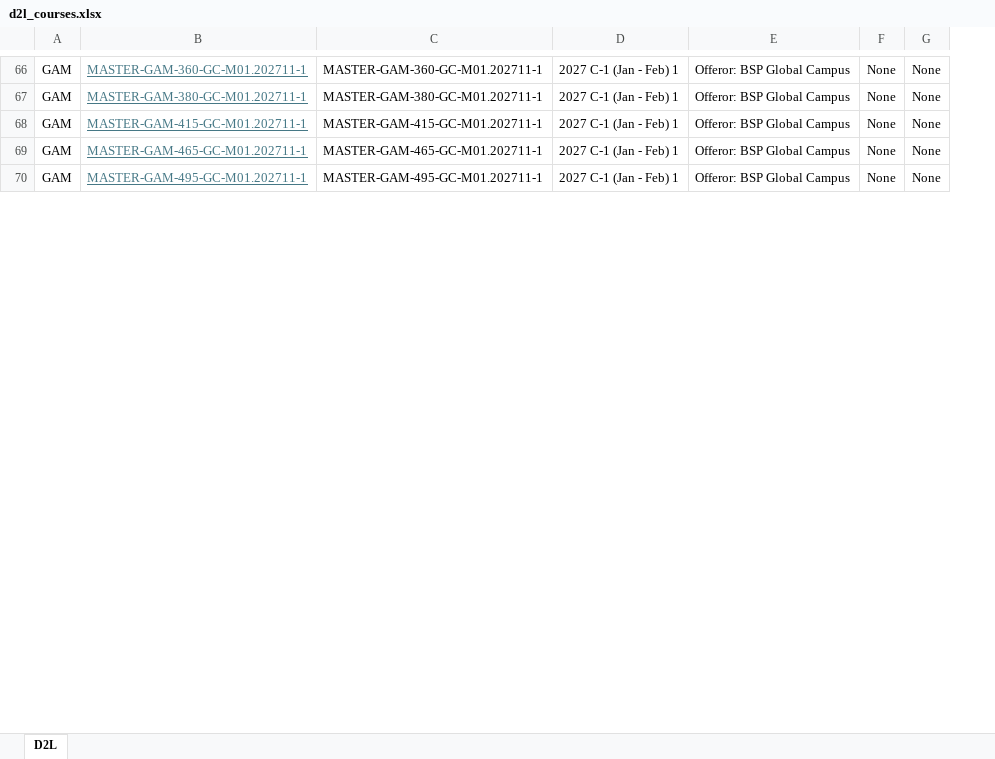
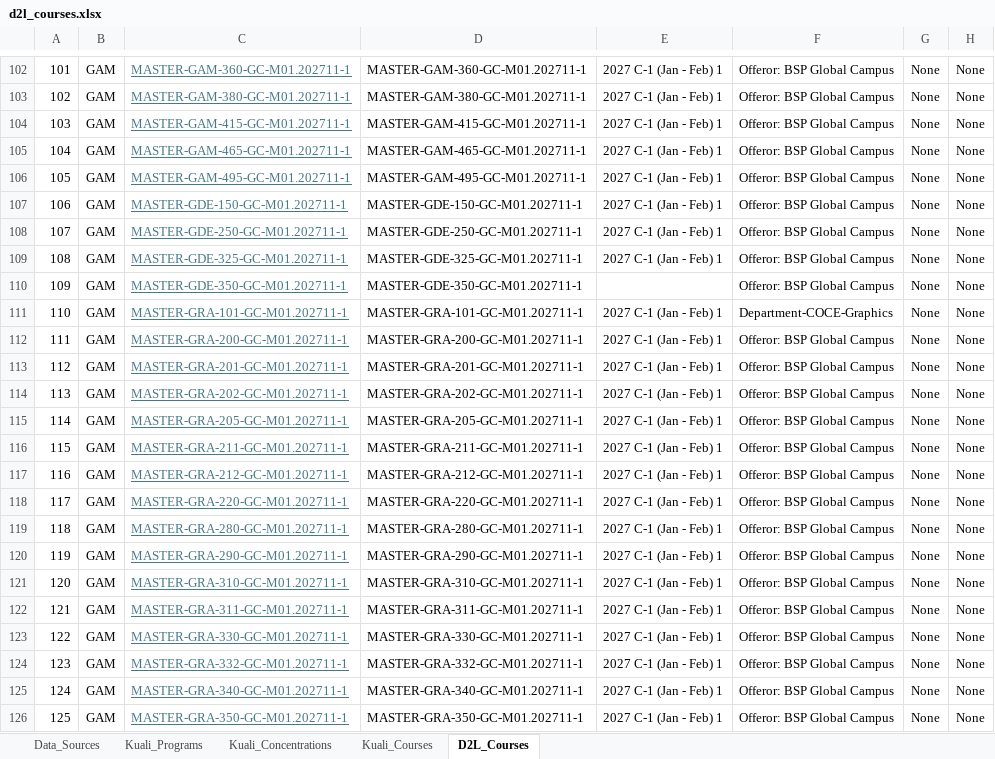
Before and after one commit to GC-STEM/automation, an Excel workbook: data/raw/d2l_courses.xlsx, sheet D2L_Courses, drawn as a sheet; only a part is shown, gaps mark what is left out; values as stored, in another font and other column widths than the file's, no borders; the diff covers the shown part only; the diff names each change by its address in the sheet, - before the commit and + after, or states it on an @@ line.

Commit message:
Update D2L course data and remove temporary Excel file

```diff
--- a/data/raw/d2l_courses.xlsx (sheet D2L_Courses)
+++ b/data/raw/d2l_courses.xlsx (sheet D2L_Courses)
-sheet tab: D2L
+sheet tab: D2L_Courses
+sheet tab: Data_Sources
+sheet tab: Kuali_Programs
+sheet tab: Kuali_Concentrations
+sheet tab: Kuali_Courses
+column A, rows 102-106: 101 | 102 | 103 | 104 | 105
+row 107: 106 | GAM | MASTER-GDE-150-GC-M01.202711-1 | MASTER-GDE-150-GC-M01.202711-1 | 2027 C-1 (Jan - Feb) 1 | Offeror: BSP Global Campus | None | None
+row 108: 107 | GAM | MASTER-GDE-250-GC-M01.202711-1 | MASTER-GDE-250-GC-M01.202711-1 | 2027 C-1 (Jan - Feb) 1 | Offeror: BSP Global Campus | None | None
+row 109: 108 | GAM | MASTER-GDE-325-GC-M01.202711-1 | MASTER-GDE-325-GC-M01.202711-1 | 2027 C-1 (Jan - Feb) 1 | Offeror: BSP Global Campus | None | None
+row 110: 109 | GAM | MASTER-GDE-350-GC-M01.202711-1 | MASTER-GDE-350-GC-M01.202711-1 |  | Offeror: BSP Global Campus | None | None
+row 111: 110 | GAM | MASTER-GRA-101-GC-M01.202711-1 | MASTER-GRA-101-GC-M01.202711-1 | 2027 C-1 (Jan - Feb) 1 | Department-COCE-Graphics | None | None
+row 112: 111 | GAM | MASTER-GRA-200-GC-M01.202711-1 | MASTER-GRA-200-GC-M01.202711-1 | 2027 C-1 (Jan - Feb) 1 | Offeror: BSP Global Campus | None | None
+row 113: 112 | GAM | MASTER-GRA-201-GC-M01.202711-1 | MASTER-GRA-201-GC-M01.202711-1 | 2027 C-1 (Jan - Feb) 1 | Offeror: BSP Global Campus | None | None
+row 114: 113 | GAM | MASTER-GRA-202-GC-M01.202711-1 | MASTER-GRA-202-GC-M01.202711-1 | 2027 C-1 (Jan - Feb) 1 | Offeror: BSP Global Campus | None | None
+row 115: 114 | GAM | MASTER-GRA-205-GC-M01.202711-1 | MASTER-GRA-205-GC-M01.202711-1 | 2027 C-1 (Jan - Feb) 1 | Offeror: BSP Global Campus | None | None
+row 116: 115 | GAM | MASTER-GRA-211-GC-M01.202711-1 | MASTER-GRA-211-GC-M01.202711-1 | 2027 C-1 (Jan - Feb) 1 | Offeror: BSP Global Campus | None | None
+row 117: 116 | GAM | MASTER-GRA-212-GC-M01.202711-1 | MASTER-GRA-212-GC-M01.202711-1 | 2027 C-1 (Jan - Feb) 1 | Offeror: BSP Global Campus | None | None
+row 118: 117 | GAM | MASTER-GRA-220-GC-M01.202711-1 | MASTER-GRA-220-GC-M01.202711-1 | 2027 C-1 (Jan - Feb) 1 | Offeror: BSP Global Campus | None | None
+row 119: 118 | GAM | MASTER-GRA-280-GC-M01.202711-1 | MASTER-GRA-280-GC-M01.202711-1 | 2027 C-1 (Jan - Feb) 1 | Offeror: BSP Global Campus | None | None
+row 120: 119 | GAM | MASTER-GRA-290-GC-M01.202711-1 | MASTER-GRA-290-GC-M01.202711-1 | 2027 C-1 (Jan - Feb) 1 | Offeror: BSP Global Campus | None | None
+row 121: 120 | GAM | MASTER-GRA-310-GC-M01.202711-1 | MASTER-GRA-310-GC-M01.202711-1 | 2027 C-1 (Jan - Feb) 1 | Offeror: BSP Global Campus | None | None
+row 122: 121 | GAM | MASTER-GRA-311-GC-M01.202711-1 | MASTER-GRA-311-GC-M01.202711-1 | 2027 C-1 (Jan - Feb) 1 | Offeror: BSP Global Campus | None | None
+row 123: 122 | GAM | MASTER-GRA-330-GC-M01.202711-1 | MASTER-GRA-330-GC-M01.202711-1 | 2027 C-1 (Jan - Feb) 1 | Offeror: BSP Global Campus | None | None
+row 124: 123 | GAM | MASTER-GRA-332-GC-M01.202711-1 | MASTER-GRA-332-GC-M01.202711-1 | 2027 C-1 (Jan - Feb) 1 | Offeror: BSP Global Campus | None | None
+row 125: 124 | GAM | MASTER-GRA-340-GC-M01.202711-1 | MASTER-GRA-340-GC-M01.202711-1 | 2027 C-1 (Jan - Feb) 1 | Offeror: BSP Global Campus | None | None
+row 126: 125 | GAM | MASTER-GRA-350-GC-M01.202711-1 | MASTER-GRA-350-GC-M01.202711-1 | 2027 C-1 (Jan - Feb) 1 | Offeror: BSP Global Campus | None | None
```
Also changed, not shown: 85 added rows and 2 removed rows elsewhere in this sheet, 2 other files.
